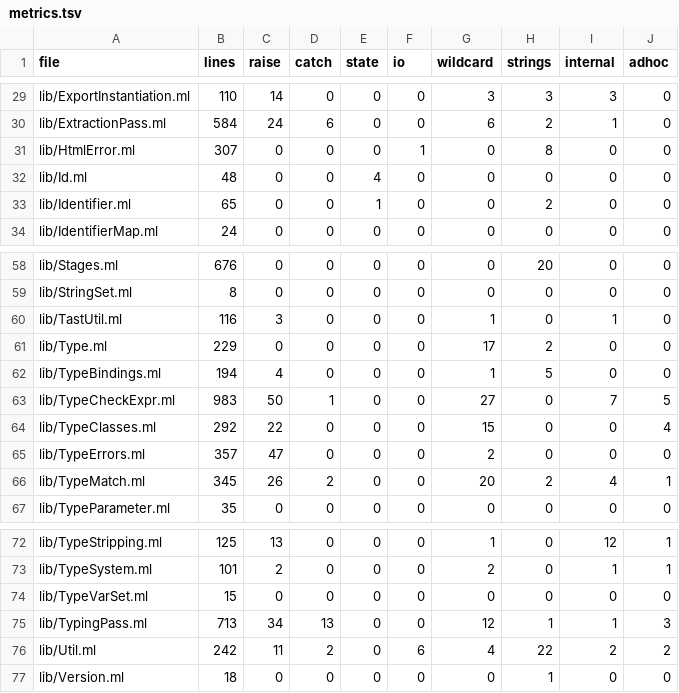
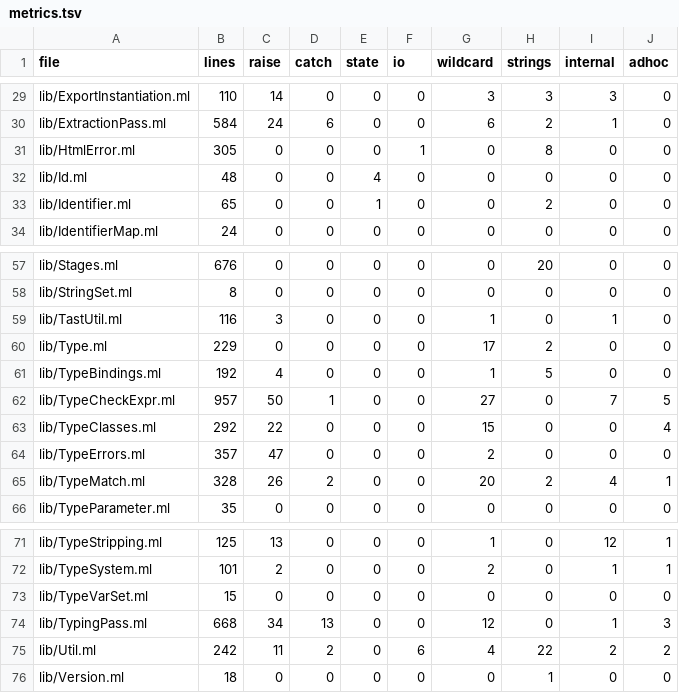
Before and after one commit to austral/austral, a TSV file: tools/refactoring/expected/metrics.tsv, drawn as a sheet; only a part is shown, gaps mark what is left out; the diff covers the shown part only.

```diff
--- a/tools/refactoring/expected/metrics.tsv
+++ b/tools/refactoring/expected/metrics.tsv
@@ -30,3 +30,3 @@ lib/ExportInstantiation.ml	110	14	0	0	0	3	3	3	0
 lib/ExtractionPass.ml	584	24	6	0	0	6	2	1	0
-lib/HtmlError.ml	307	0	0	0	1	0	8	0	0
+lib/HtmlError.ml	305	0	0	0	1	0	8	0	0
 lib/Id.ml	48	0	0	4	0	0	0	0	0
@@ -61,7 +60,7 @@ lib/TastUtil.ml	116	3	0	0	0	1	0	1	0
 lib/Type.ml	229	0	0	0	0	17	2	0	0
-lib/TypeBindings.ml	194	4	0	0	0	1	5	0	0
-lib/TypeCheckExpr.ml	983	50	1	0	0	27	0	7	5
+lib/TypeBindings.ml	192	4	0	0	0	1	5	0	0
+lib/TypeCheckExpr.ml	957	50	1	0	0	27	0	7	5
 lib/TypeClasses.ml	292	22	0	0	0	15	0	0	4
 lib/TypeErrors.ml	357	47	0	0	0	2	0	0	0
-lib/TypeMatch.ml	345	26	2	0	0	20	2	4	1
+lib/TypeMatch.ml	328	26	2	0	0	20	2	4	1
 lib/TypeParameter.ml	35	0	0	0	0	0	0	0	0
@@ -74,3 +73,3 @@ lib/TypeSystem.ml	101	2	0	0	0	2	0	1	1
 lib/TypeVarSet.ml	15	0	0	0	0	0	0	0	0
-lib/TypingPass.ml	713	34	13	0	0	12	1	1	3
+lib/TypingPass.ml	668	34	13	0	0	12	0	1	3
 lib/Util.ml	242	11	2	0	6	4	22	2	2
```
Also changed, not shown: 1 removed row and 11 edited cells elsewhere in this file, docs/refactoring-log.tsv, 39 other files.
